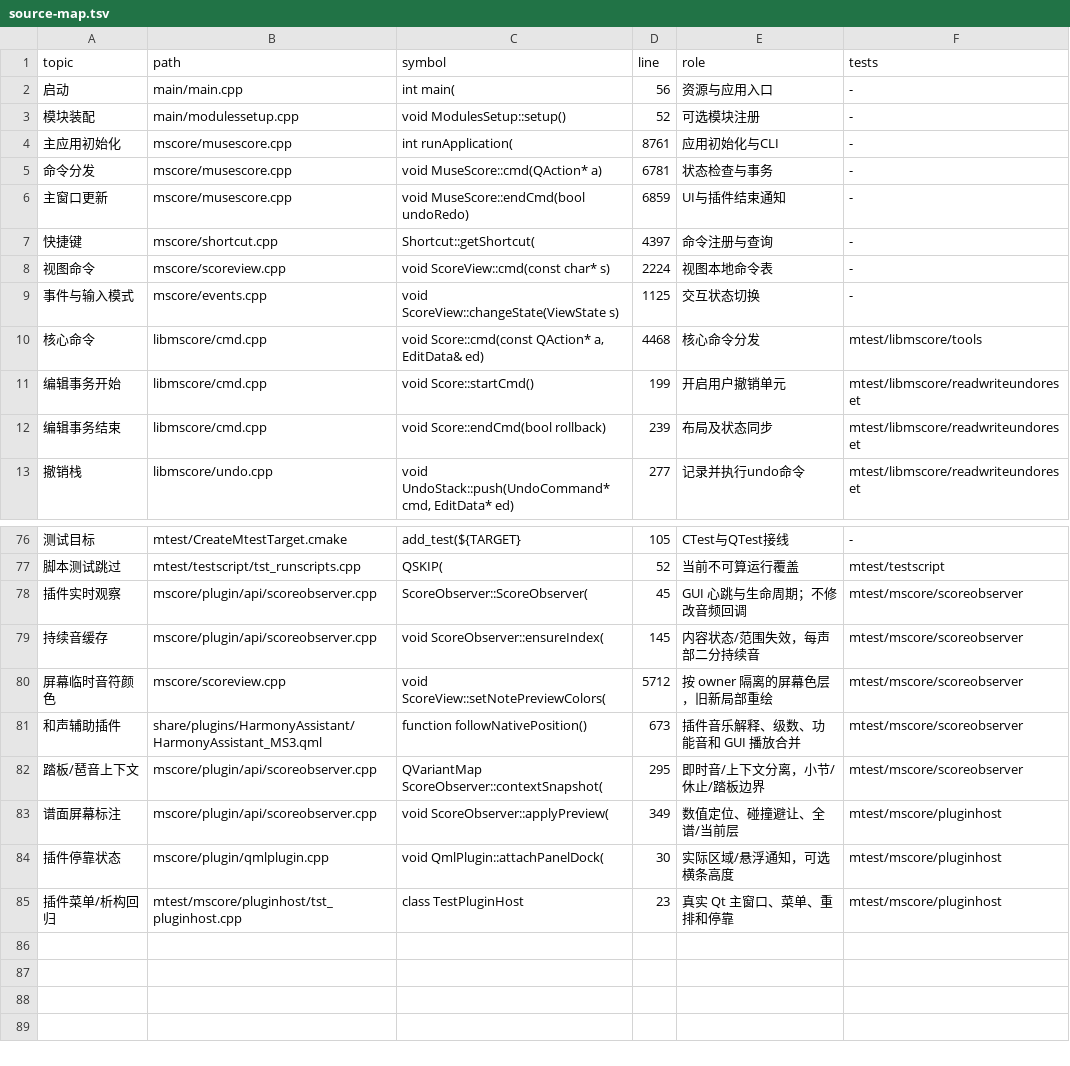
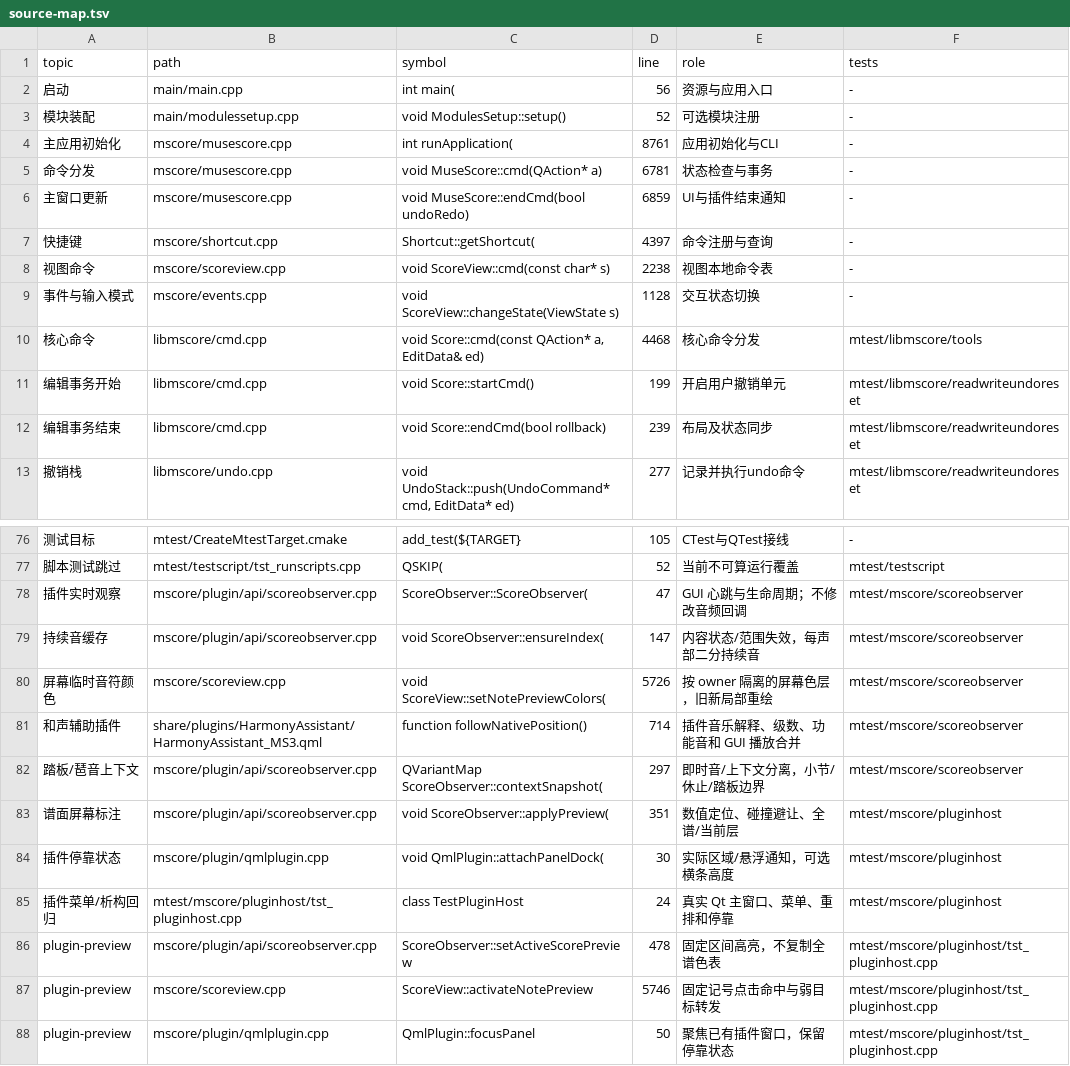
Before and after one commit to Freddd13/MuseScore, a TSV file: personal/docs/source-map.tsv, drawn as a sheet; only a part is shown, gaps mark what is left out; the diff names each change by its address in the sheet, - before the commit and + after, or states it on an @@ line.

Commit message:
feat(plugins): align fixed harmony annotations and configurable display

```diff
--- a/personal/docs/source-map.tsv
+++ b/personal/docs/source-map.tsv
-D8 (line): 2224
+D8 (line): 2238
-D9 (line): 1125
+D9 (line): 1128
-D78 (line): 45
+D78 (line): 47
-D79 (line): 145
+D79 (line): 147
-D80 (line): 5712
+D80 (line): 5726
-D81 (line): 673
+D81 (line): 714
-D82 (line): 295
+D82 (line): 297
-D83 (line): 349
+D83 (line): 351
-D85 (line): 23
+D85 (line): 24
+row 86: plugin-preview | mscore/plugin/api/scoreobserver.cpp | ScoreObserver::setActiveScorePreview | 478 | 固定区间高亮，不复制全谱色表 | mtest/mscore/pluginhost/tst_pluginhost.cpp
+row 87: plugin-preview | mscore/scoreview.cpp | ScoreView::activateNotePreview | 5746 | 固定记号点击命中与弱目标转发 | mtest/mscore/pluginhost/tst_pluginhost.cpp
+row 88: plugin-preview | mscore/plugin/qmlplugin.cpp | QmlPlugin::focusPanel | 50 | 聚焦已有插件窗口，保留停靠状态 | mtest/mscore/pluginhost/tst_pluginhost.cpp
```
Also changed, not shown: 29 other files.
